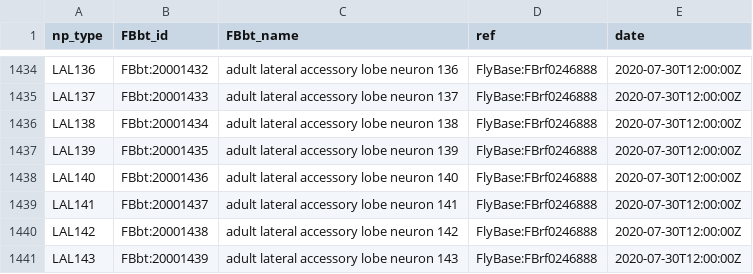
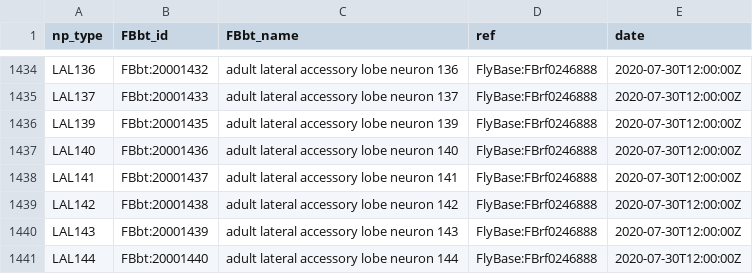
Before and after one commit to FlyBase/drosophila-anatomy-developmental-ontology, a TSV file: src/patterns/robot_template_projects/hemibrain_new_types/new_cell_types.tsv, drawn as a sheet; only a part is shown, gaps mark what is left out; the shorter side is filled out with more unchanged rows; the diff names each change by its address in the sheet, - before the commit and + after, or states it on an @@ line.

```diff
--- a/src/patterns/robot_template_projects/hemibrain_new_types/new_cell_types.tsv
+++ b/src/patterns/robot_template_projects/hemibrain_new_types/new_cell_types.tsv
-row 1436: LAL138 | FBbt:20001434 | adult lateral accessory lobe neuron 138 | FlyBase:FBrf0246888 | 2020-07-30T12:00:00Z
```
Also changed, not shown: 3 other files.
